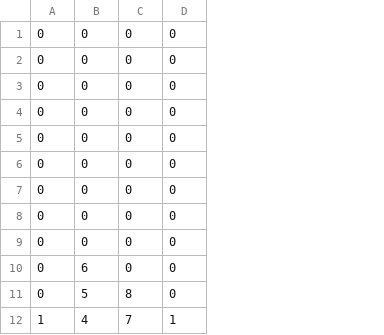
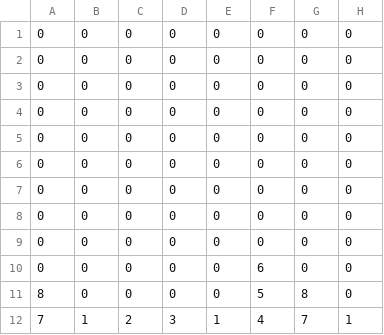
Before and after one commit to wide-dot/thomson-to8-game-engine, a CSV file: game-projects/r-type/objects/levels/01/map/map.csv, drawn as a sheet; only a part is shown; the diff names each change by its address in the sheet, - before the commit and + after, or states it on an @@ line.

Commit message:
Update level 1 map

```diff
--- a/game-projects/r-type/objects/levels/01/map/map.csv
+++ b/game-projects/r-type/objects/levels/01/map/map.csv
+column A, rows 1-12: 0 | 0 | 0 | 0 | 0 | 0 | 0 | 0 | 0 | 0 | 8 | 7
+column C, rows 1-12: 0 | 0 | 0 | 0 | 0 | 0 | 0 | 0 | 0 | 0 | 0 | 2
+column D, rows 1-12: 0 | 0 | 0 | 0 | 0 | 0 | 0 | 0 | 0 | 0 | 0 | 3
+column E, rows 1-12: 0 | 0 | 0 | 0 | 0 | 0 | 0 | 0 | 0 | 0 | 0 | 1
```
Also changed, not shown: 11 other files.
